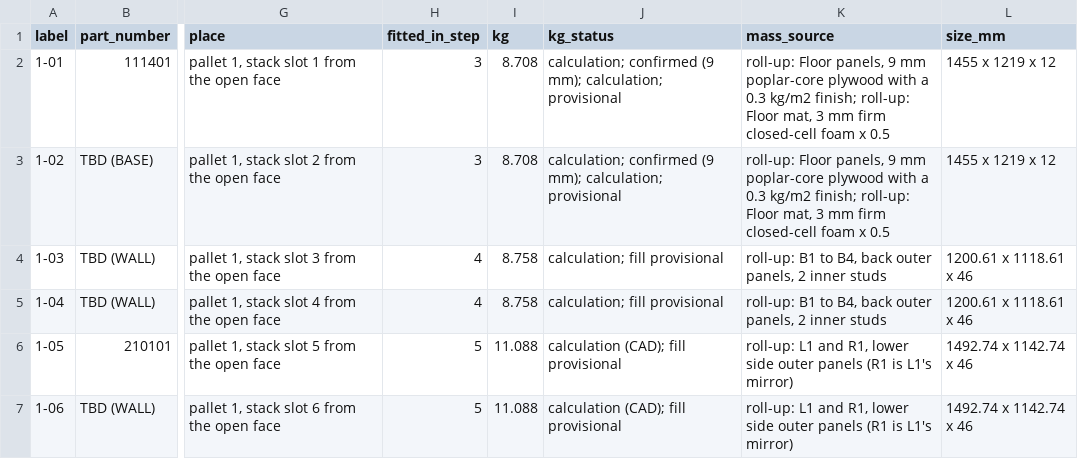
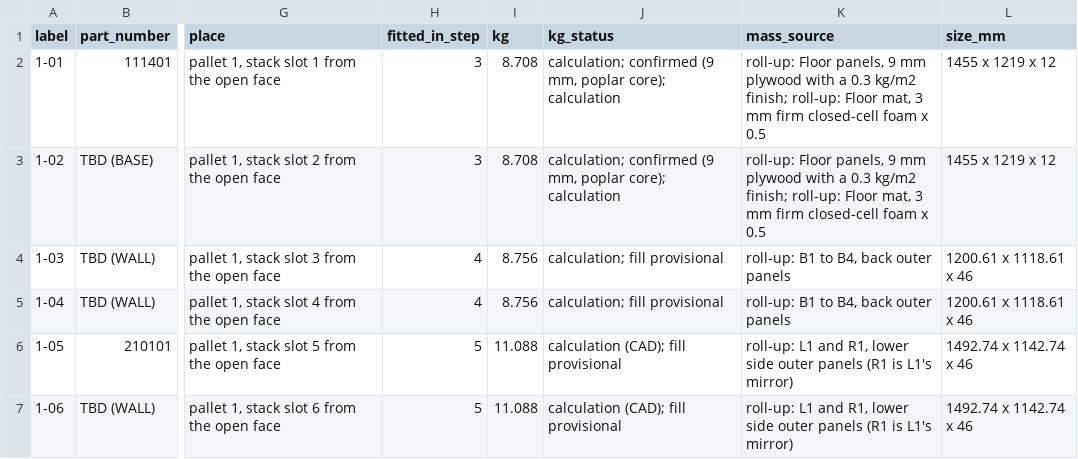
Before and after one commit to autonomous-ai/spaceship, a CSV file: v2/07-Packaging/910000_P01_PACKING-LIST_BOM.csv, drawn as a sheet; only a part is shown, gaps mark what is left out; the diff covers the shown part only; the diff names each change by its address in the sheet, - before the commit and + after, or states it on an @@ line.

```diff
--- a/v2/07-Packaging/910000_P01_PACKING-LIST_BOM.csv
+++ b/v2/07-Packaging/910000_P01_PACKING-LIST_BOM.csv
-J2:J3 (kg_status): …confirmed (9 mm); calculation; provisional
+J2:J3 (kg_status): …confirmed (9 mm, poplar core); calculation
-K2:K3 (mass_source): …9 mm poplar-core plywood with…
+K2:K3 (mass_source): …9 mm plywood with…
-I4:I5 (kg): 8.758
+I4:I5 (kg): 8.756
-K4:K5 (mass_source): roll-up: B1 to B4, back outer panels, 2 inner studs
+K4:K5 (mass_source): roll-up: B1 to B4, back outer panels
```
Also changed, not shown: 22 edited cells elsewhere in this file, 3 other files.
